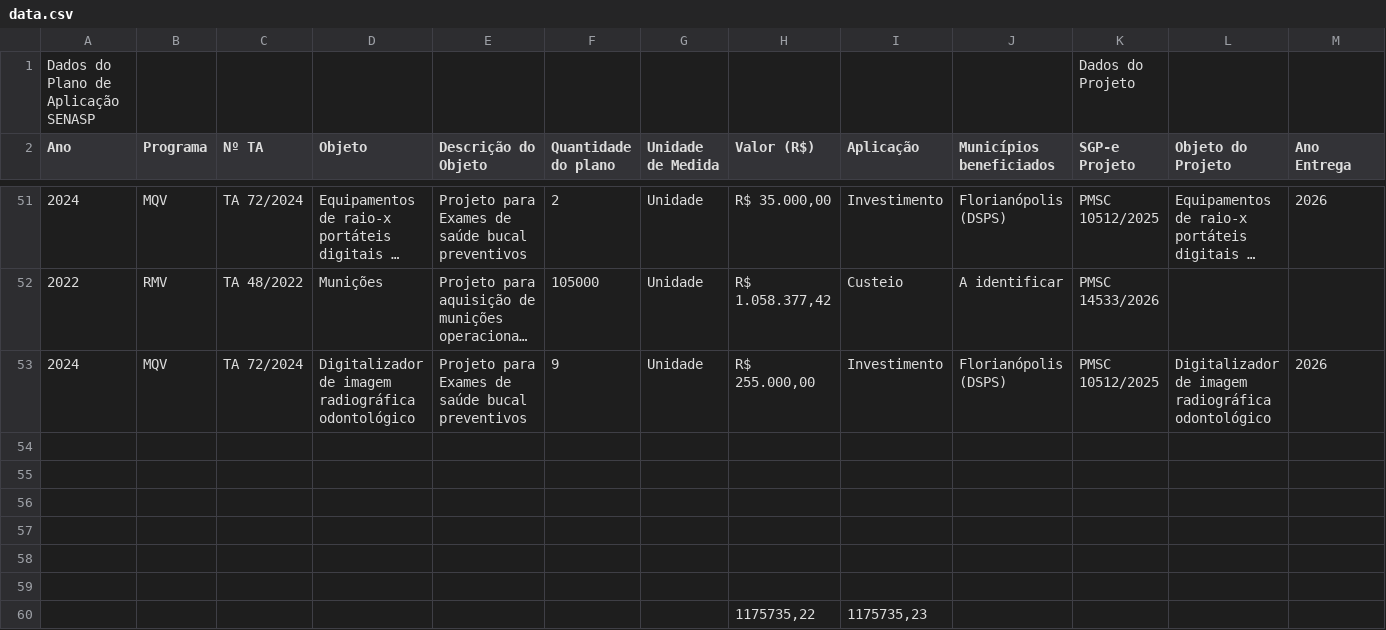
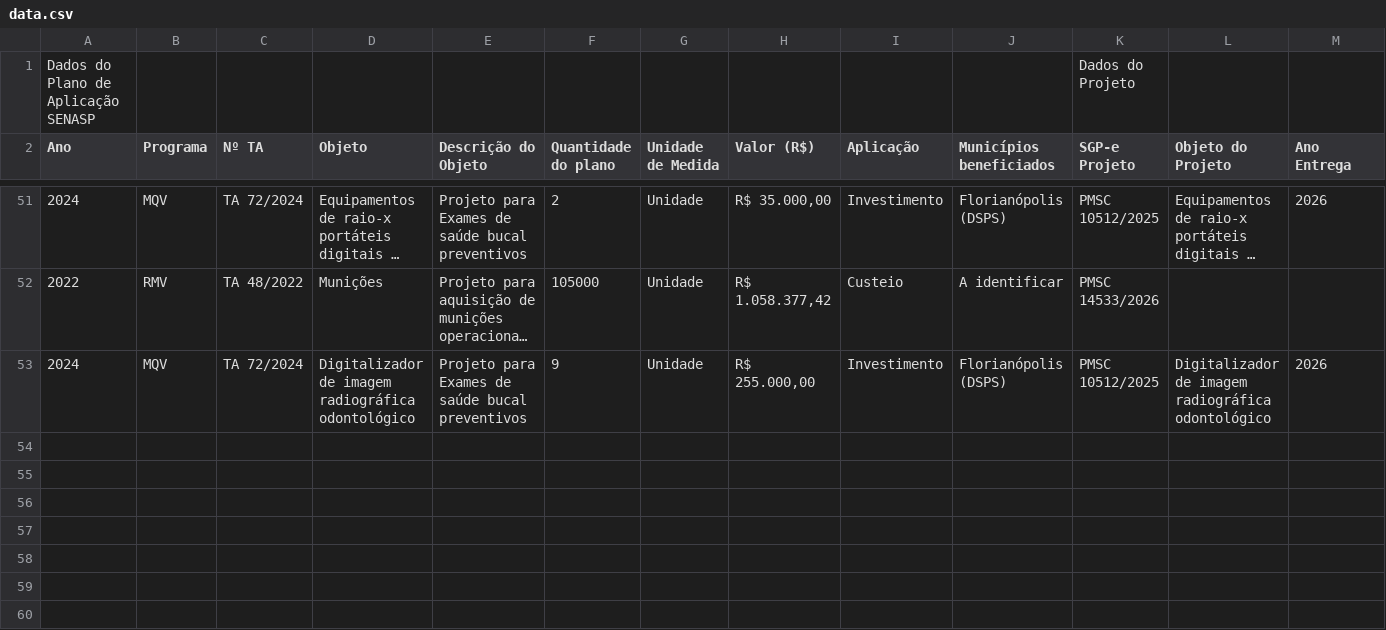
Before and after one commit to 926738-creator/bi-eppm, a CSV file: data.csv, drawn as a sheet; only a part is shown, gaps mark what is left out; long unchanged cells end in …; rows hold the shown columns only; the diff names each change by its address in the sheet, - before the commit and + after, or states it on an @@ line.

```diff
--- a/data.csv
+++ b/data.csv
-row 54: (empty)
-row 55: (empty)
-row 56: (empty)
-row 57: (empty)
-row 58: (empty)
-row 59: (empty)
-row 60:  |  |  |  |  |  |  | 1175735,22 | 1175735,23
```
